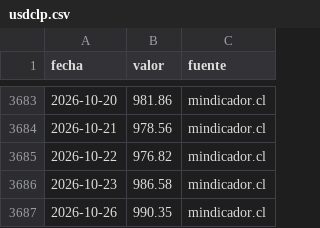
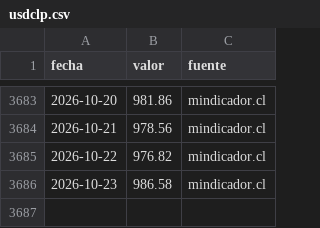
Before and after one commit to cherrera0001/radar-dolar-cl, a CSV file: data/series/usdclp.csv, drawn as a sheet; only a part is shown, gaps mark what is left out; the diff names each change by its address in the sheet, - before the commit and + after, or states it on an @@ line.

Commit message:
fix(datos): descartar datos con fecha futura y explicar qué movió cada alerta
- mindicador.cl devolvió un dólar fechado 2026-10-26 en 2026-10-24: se descartan fechas posteriores a hoy y se limpian las filas ya guardadas
- La alerta muestra qué señales cambiaron desde la corrida anterior (estado.json guarda los valores por señal)
- Tests: fecha futura y explicación de cambios

```diff
--- a/data/series/usdclp.csv
+++ b/data/series/usdclp.csv
-row 3687: 2026-10-26 | 990.35 | mindicador.cl
```
Also changed, not shown: data/series/cobre_lb.csv, 6 other files.
